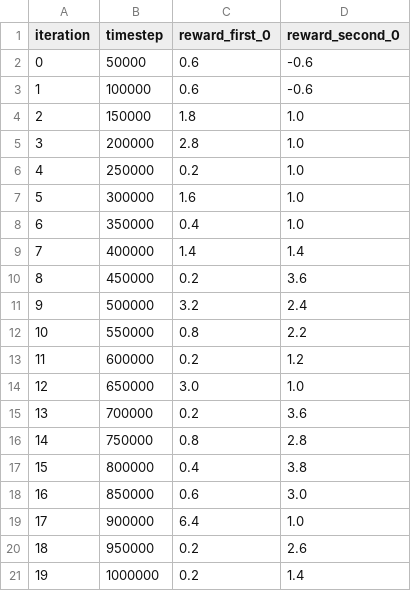
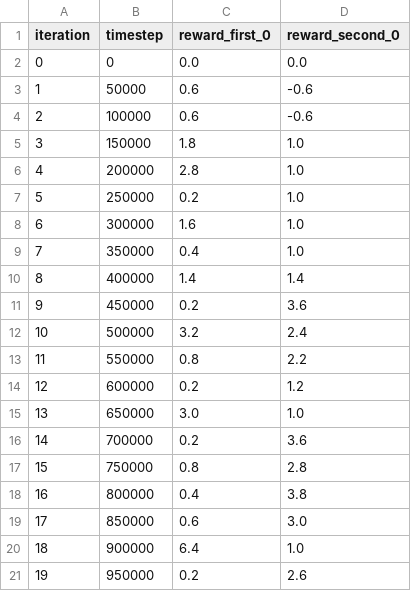
Before and after one commit to YujinK-CHN/EasyMARL, a CSV file: results_complete/train/PSRO/psro_boxing_v2_143vlk.csv, drawn as a sheet; removed rows and columns are numbered as before the commit, all else as after; the diff names each change by its address in the sheet, - before the commit and + after, or states it on an @@ line.

```diff
--- a/results_complete/train/PSRO/psro_boxing_v2_143vlk.csv
+++ b/results_complete/train/PSRO/psro_boxing_v2_143vlk.csv
+row 2: 0 | 0 | 0.0 | 0.0
@@ column A (iteration) renumbered between rows 3 and 21 @@
-row 21: 19 | 1000000 | 0.2 | 1.4
```
Also changed, not shown: 6 other files.
